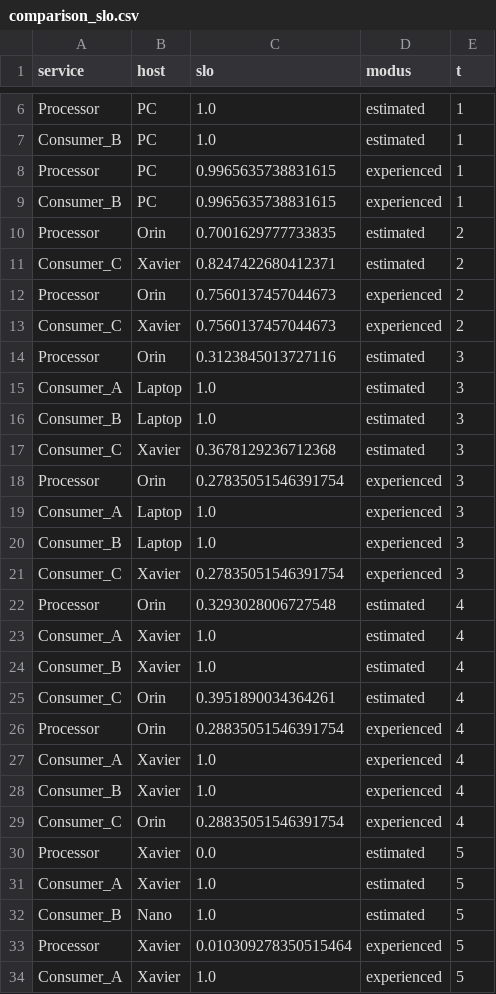
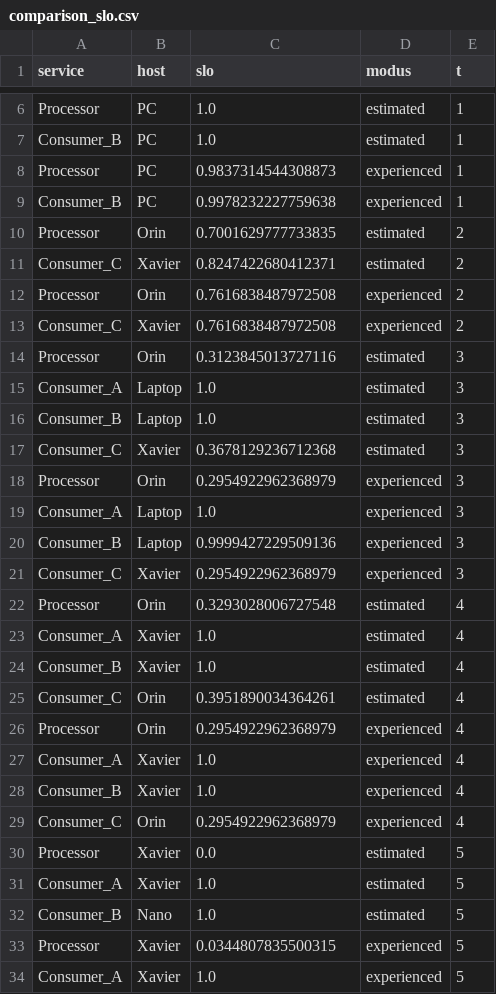
Before and after one commit to borissedlak/deploymentOptimizer, a CSV file: analysis/performance/comparison_slo.csv, drawn as a sheet; only a part is shown, gaps mark what is left out; the diff covers the shown part only.

```diff
--- a/analysis/performance/comparison_slo.csv
+++ b/analysis/performance/comparison_slo.csv
@@ -7,8 +7,8 @@ Processor,PC,1.0,estimated,1
 Consumer_B,PC,1.0,estimated,1
-Processor,PC,0.9965635738831615,experienced,1
-Consumer_B,PC,0.9965635738831615,experienced,1
+Processor,PC,0.9837314544308873,experienced,1
+Consumer_B,PC,0.9978232227759638,experienced,1
 Processor,Orin,0.7001629777733835,estimated,2
 Consumer_C,Xavier,0.8247422680412371,estimated,2
-Processor,Orin,0.7560137457044673,experienced,2
-Consumer_C,Xavier,0.7560137457044673,experienced,2
+Processor,Orin,0.7616838487972508,experienced,2
+Consumer_C,Xavier,0.7616838487972508,experienced,2
 Processor,Orin,0.3123845013727116,estimated,3
@@ -17,6 +17,6 @@ Consumer_B,Laptop,1.0,estimated,3
 Consumer_C,Xavier,0.3678129236712368,estimated,3
-Processor,Orin,0.27835051546391754,experienced,3
+Processor,Orin,0.2954922962368979,experienced,3
 Consumer_A,Laptop,1.0,experienced,3
-Consumer_B,Laptop,1.0,experienced,3
-Consumer_C,Xavier,0.27835051546391754,experienced,3
+Consumer_B,Laptop,0.9999427229509136,experienced,3
+Consumer_C,Xavier,0.2954922962368979,experienced,3
 Processor,Orin,0.3293028006727548,estimated,4
@@ -25,6 +25,6 @@ Consumer_B,Xavier,1.0,estimated,4
 Consumer_C,Orin,0.3951890034364261,estimated,4
-Processor,Orin,0.28835051546391754,experienced,4
+Processor,Orin,0.2954922962368979,experienced,4
 Consumer_A,Xavier,1.0,experienced,4
 Consumer_B,Xavier,1.0,experienced,4
-Consumer_C,Orin,0.28835051546391754,experienced,4
+Consumer_C,Orin,0.2954922962368979,experienced,4
 Processor,Xavier,0.0,estimated,5
@@ -32,3 +32,3 @@ Consumer_A,Xavier,1.0,estimated,5
 Consumer_B,Nano,1.0,estimated,5
-Processor,Xavier,0.010309278350515464,experienced,5
+Processor,Xavier,0.0344807835500315,experienced,5
 Consumer_A,Xavier,1.0,experienced,5
```
Also changed, not shown: 5 edited cells elsewhere in this file, analysis/performance/Nano.csv, 1 other file.
